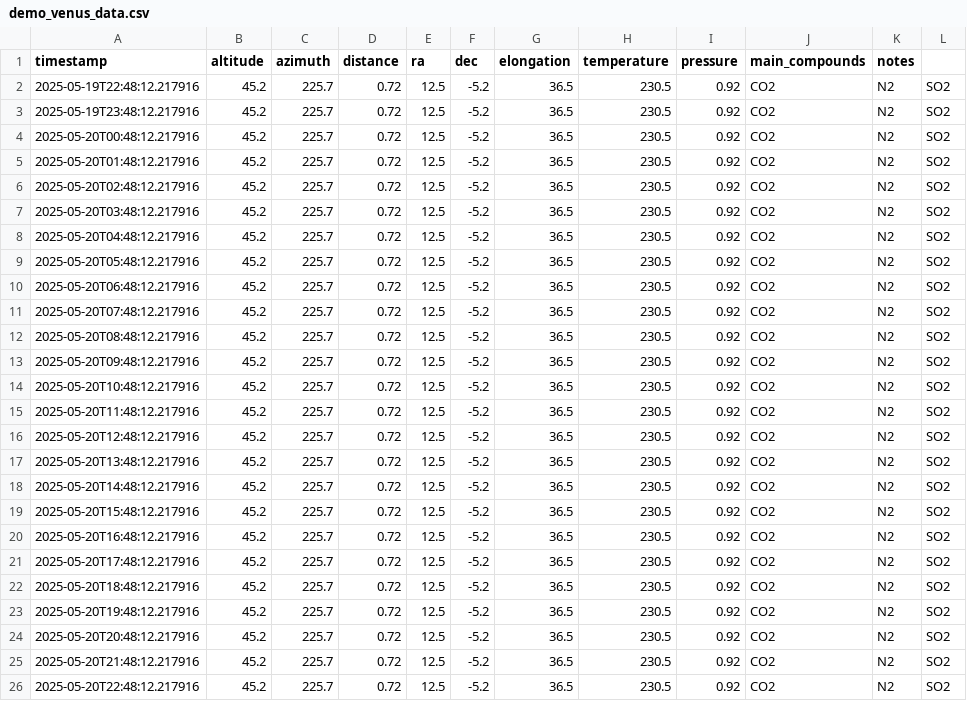
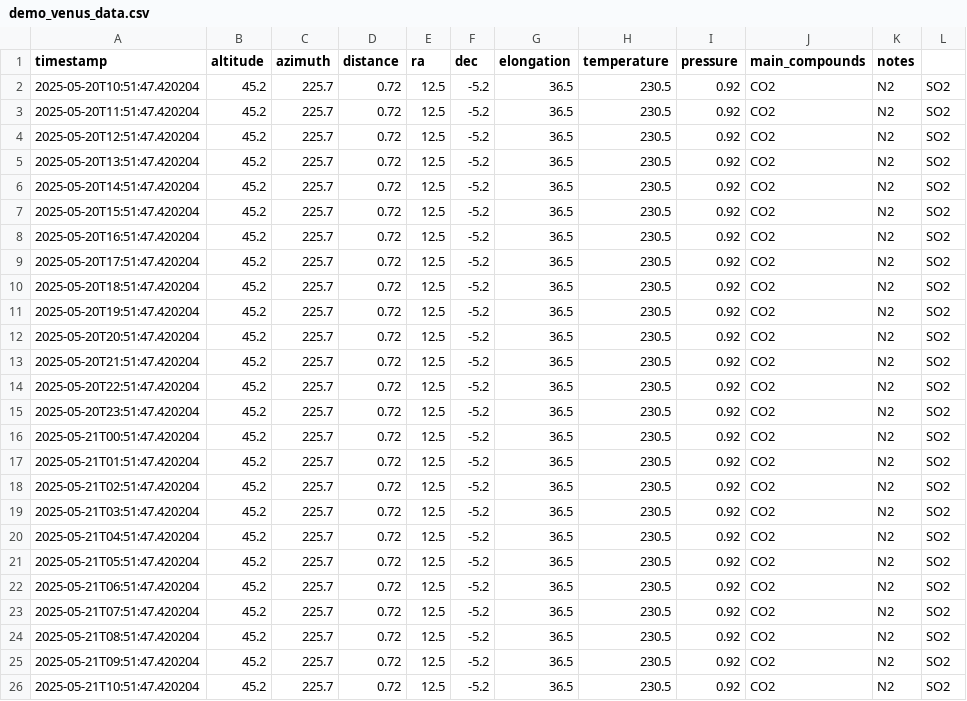
Before and after one commit to PranavTamada/Venus-Tracking, a CSV file: data/demo_venus_data.csv, drawn as a sheet; only a part is shown; the diff names each change by its address in the sheet, - before the commit and + after, or states it on an @@ line.

Commit message:
Enhance Venus Tracking Application with Data Logging and Atmospheric Modeling
- Updated DataLogger to support JSON output alongside CSV, including detailed atmospheric data.
- Introduced SolarSystemTracker for calculating celestial body positions and distances.
- Added LocationManager for geocoding and validating observer locations.
- Implemented UnitConverter and FormattingHelper for unit conversions and formatting outputs.
- Created VenusApp to manage application flow, including single calculations, tracking sessions, and visualizations.
- Added command-line interface for user interaction and configuration management.
- Established data visualization capabilities with EnhancedDataVisualizer.
- Improved error handling and user feedback throughout the application

```diff
--- a/data/demo_venus_data.csv
+++ b/data/demo_venus_data.csv
-A2 (timestamp): 2025-05-19T22:48:12.217916
+A2 (timestamp): 2025-05-20T10:51:47.420204
-A3 (timestamp): 2025-05-19T23:48:12.217916
+A3 (timestamp): 2025-05-20T11:51:47.420204
-A4 (timestamp): 2025-05-20T00:48:12.217916
+A4 (timestamp): 2025-05-20T12:51:47.420204
-A5 (timestamp): 2025-05-20T01:48:12.217916
+A5 (timestamp): 2025-05-20T13:51:47.420204
-A6 (timestamp): 2025-05-20T02:48:12.217916
+A6 (timestamp): 2025-05-20T14:51:47.420204
-A7 (timestamp): 2025-05-20T03:48:12.217916
+A7 (timestamp): 2025-05-20T15:51:47.420204
-A8 (timestamp): 2025-05-20T04:48:12.217916
+A8 (timestamp): 2025-05-20T16:51:47.420204
-A9 (timestamp): 2025-05-20T05:48:12.217916
+A9 (timestamp): 2025-05-20T17:51:47.420204
-A10 (timestamp): 2025-05-20T06:48:12.217916
+A10 (timestamp): 2025-05-20T18:51:47.420204
-A11 (timestamp): 2025-05-20T07:48:12.217916
+A11 (timestamp): 2025-05-20T19:51:47.420204
-A12 (timestamp): 2025-05-20T08:48:12.217916
+A12 (timestamp): 2025-05-20T20:51:47.420204
-A13 (timestamp): 2025-05-20T09:48:12.217916
+A13 (timestamp): 2025-05-20T21:51:47.420204
-A14 (timestamp): 2025-05-20T10:48:12.217916
+A14 (timestamp): 2025-05-20T22:51:47.420204
-A15 (timestamp): 2025-05-20T11:48:12.217916
+A15 (timestamp): 2025-05-20T23:51:47.420204
-A16 (timestamp): 2025-05-20T12:48:12.217916
+A16 (timestamp): 2025-05-21T00:51:47.420204
-A17 (timestamp): 2025-05-20T13:48:12.217916
+A17 (timestamp): 2025-05-21T01:51:47.420204
-A18 (timestamp): 2025-05-20T14:48:12.217916
+A18 (timestamp): 2025-05-21T02:51:47.420204
-A19 (timestamp): 2025-05-20T15:48:12.217916
+A19 (timestamp): 2025-05-21T03:51:47.420204
-A20 (timestamp): 2025-05-20T16:48:12.217916
+A20 (timestamp): 2025-05-21T04:51:47.420204
-A21 (timestamp): 2025-05-20T17:48:12.217916
+A21 (timestamp): 2025-05-21T05:51:47.420204
-A22 (timestamp): 2025-05-20T18:48:12.217916
+A22 (timestamp): 2025-05-21T06:51:47.420204
-A23 (timestamp): 2025-05-20T19:48:12.217916
+A23 (timestamp): 2025-05-21T07:51:47.420204
-A24 (timestamp): 2025-05-20T20:48:12.217916
+A24 (timestamp): 2025-05-21T08:51:47.420204
-A25 (timestamp): 2025-05-20T21:48:12.217916
+A25 (timestamp): 2025-05-21T09:51:47.420204
-A26 (timestamp): 2025-05-20T22:48:12.217916
+A26 (timestamp): 2025-05-21T10:51:47.420204
```
Also changed, not shown: 23 other files.
